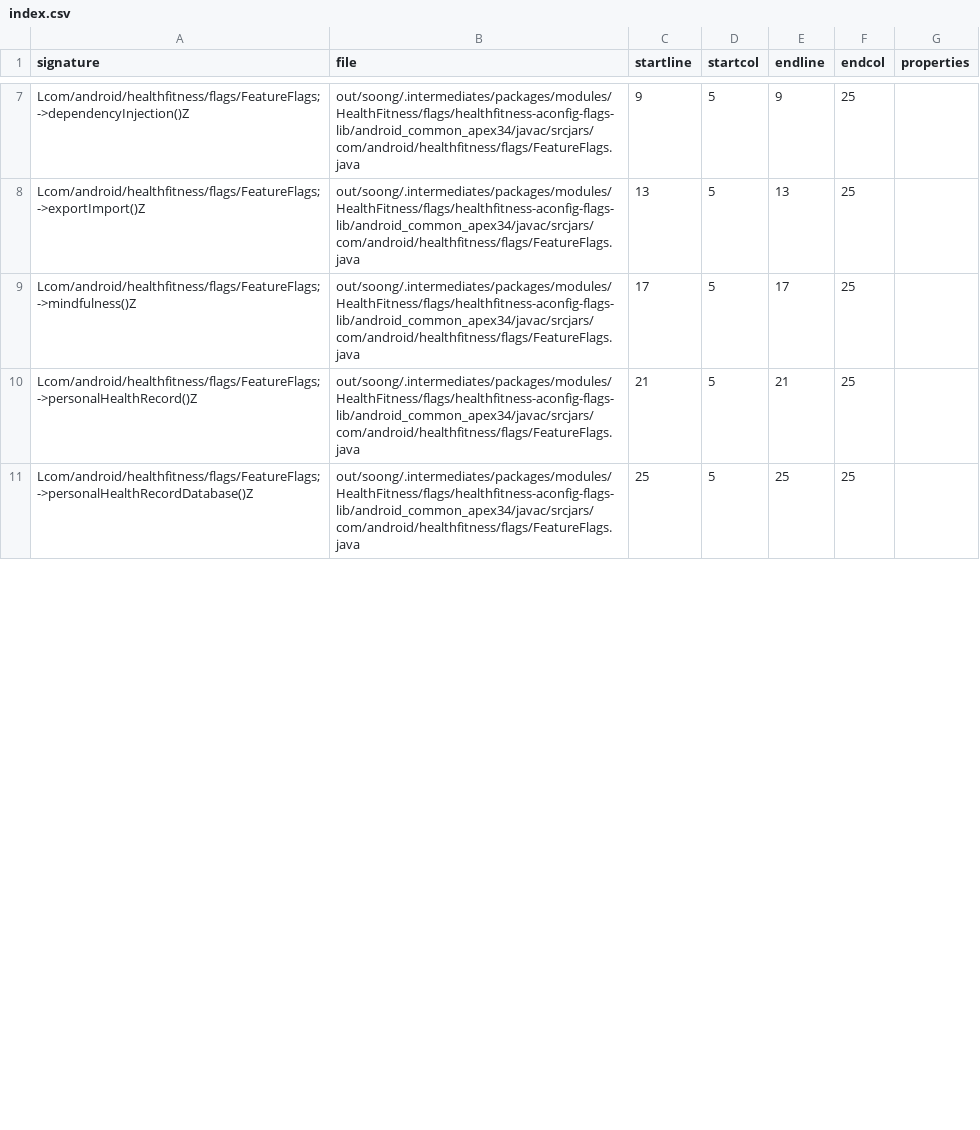
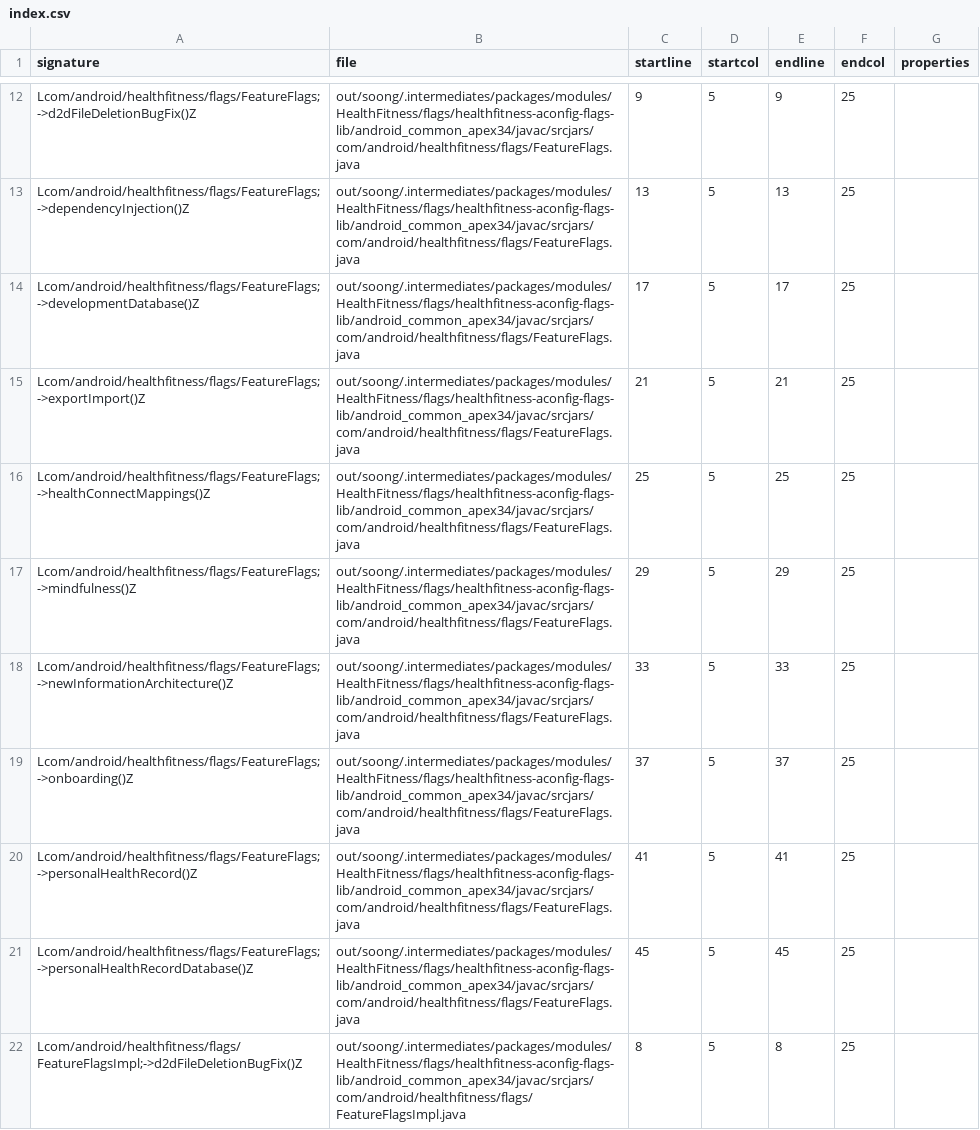
Before and after one commit to msft-mirror-aosp/platform.prebuilts.module_sdk.HealthFitness, a CSV file: current/hiddenapi/index.csv, drawn as a sheet; only a part is shown, gaps mark what is left out; addresses are those after the commit; the diff covers the shown part only; the diff names each change by its address in the sheet, - before the commit and + after, or states it on an @@ line.

Commit message:
DO NOT MERGE: Drop prebuilt files to android source tree.
The following files have been updated as part of this change:

current/Android.bp
current/snapshot-creation-build-number.txt
current/hiddenapi/annotation-flags.csv
current/hiddenapi/filtered-flags.csv
current/hiddenapi/filtered-stub-flags.csv
current/hiddenapi/index.csv
current/hiddenapi/metadata.csv
current/hiddenapi/signature-patterns.csv
current/licenses/build/soong/licenses/LICENSE
current/sdk_library/system/framework-healthfitness-removed.txt
current/sdk_library/system/framework-healthfitness-stubs.jar
current/sdk_library/system/framework-healthfitness.srcjar
current/sdk_library/system/framework-healthfitness.txt
current/sdk_library/system/framework-healthfitness_annotations.zip
current/sdk_library/public/framework-healthfitness-removed.txt
current/sdk_library/public/framework-healthfitness-stubs.jar
current/sdk_library/public/framework-healthfitness.srcjar
current/sdk_library/public/framework-healthfitness.txt
current/sdk_library/public/framework-healthfitness_annotations.zip
current/sdk_library/public/service-healthfitness-removed.txt
current/sdk_library/public/service-healthfitness-stubs.jar
current/sdk_library/public/service-healthfitness.srcjar
current/sdk_library/public/service-healthfitness.txt
current/sdk_library/public/service-healthfitness_annotations.zip
current/sdk_library/module-lib/framework-healthfitness-removed.txt
current/sdk_library/module-lib/framework-healthfitness-stubs.jar
current/sdk_library/module-lib/framework-healthfitness.srcjar
current/sdk_library/module-lib/framework-healthfitness.txt
current/sdk_library/module-lib/framework-healthfitness_annotations.zip
current/sdk_library/system-server/service-healthfitness-removed.txt
current/sdk_library/system-server/service-healthfitness-stubs.jar
current/sdk_library/system-server/service-healthfitness.srcjar
current/sdk_library/system-server/service-healthfitness.txt
current/sdk_library/system-server/service-healthfitness_annotations.zip

Built here: ab/12566592

This build IS suitable for public release.

The change is generated with prebuilt drop tool.

Test: presubmit
Bug: 373878608
Flag: build.RELEASE_APEX_CONTRIBUTIONS_HEALTHFITNESS
Change-Id: I87ec834426519949d74a57d54d1a6bec8684568c

```diff
--- a/current/hiddenapi/index.csv
+++ b/current/hiddenapi/index.csv
+row 12: Lcom/android/healthfitness/flags/FeatureFlags;->d2dFileDeletionBugFix()Z | out/soong/.intermediates/packages/modules/HealthFitness/flags/healthfitness-aconfig-flags-lib/android_common_apex34/javac/srcjars/com/android/healthfitness/flags/FeatureFlags.java | 9 | 5 | 9 | 25
-C13 (startline): 9
+C13 (startline): 13
-E13 (endline): 9
+E13 (endline): 13
+row 14: Lcom/android/healthfitness/flags/FeatureFlags;->developmentDatabase()Z | out/soong/.intermediates/packages/modules/HealthFitness/flags/healthfitness-aconfig-flags-lib/android_common_apex34/javac/srcjars/com/android/healthfitness/flags/FeatureFlags.java | 17 | 5 | 17 | 25
-C15 (startline): 13
+C15 (startline): 21
-E15 (endline): 13
+E15 (endline): 21
+row 16: Lcom/android/healthfitness/flags/FeatureFlags;->healthConnectMappings()Z | out/soong/.intermediates/packages/modules/HealthFitness/flags/healthfitness-aconfig-flags-lib/android_common_apex34/javac/srcjars/com/android/healthfitness/flags/FeatureFlags.java | 25 | 5 | 25 | 25
-C17 (startline): 17
+C17 (startline): 29
-E17 (endline): 17
+E17 (endline): 29
+row 18: Lcom/android/healthfitness/flags/FeatureFlags;->newInformationArchitecture()Z | out/soong/.intermediates/packages/modules/HealthFitness/flags/healthfitness-aconfig-flags-lib/android_common_apex34/javac/srcjars/com/android/healthfitness/flags/FeatureFlags.java | 33 | 5 | 33 | 25
+row 19: Lcom/android/healthfitness/flags/FeatureFlags;->onboarding()Z | out/soong/.intermediates/packages/modules/HealthFitness/flags/healthfitness-aconfig-flags-lib/android_common_apex34/javac/srcjars/com/android/healthfitness/flags/FeatureFlags.java | 37 | 5 | 37 | 25
-C20 (startline): 21
+C20 (startline): 41
-E20 (endline): 21
+E20 (endline): 41
-C21 (startline): 25
+C21 (startline): 45
-E21 (endline): 25
+E21 (endline): 45
+row 22: Lcom/android/healthfitness/flags/FeatureFlagsImpl;->d2dFileDeletionBugFix()Z | out/soong/.intermediates/packages/modules/HealthFitness/flags/healthfitness-aconfig-flags-lib/android_common_apex34/javac/srcjars/com/android/healthfitness/flags/FeatureFlagsImpl.java | 8 | 5 | 8 | 25
```
Also changed, not shown: 14 added rows and 30 edited cells elsewhere in this file, current/hiddenapi/annotation-flags.csv, current/hiddenapi/filtered-stub-flags.csv, 5 other files.
